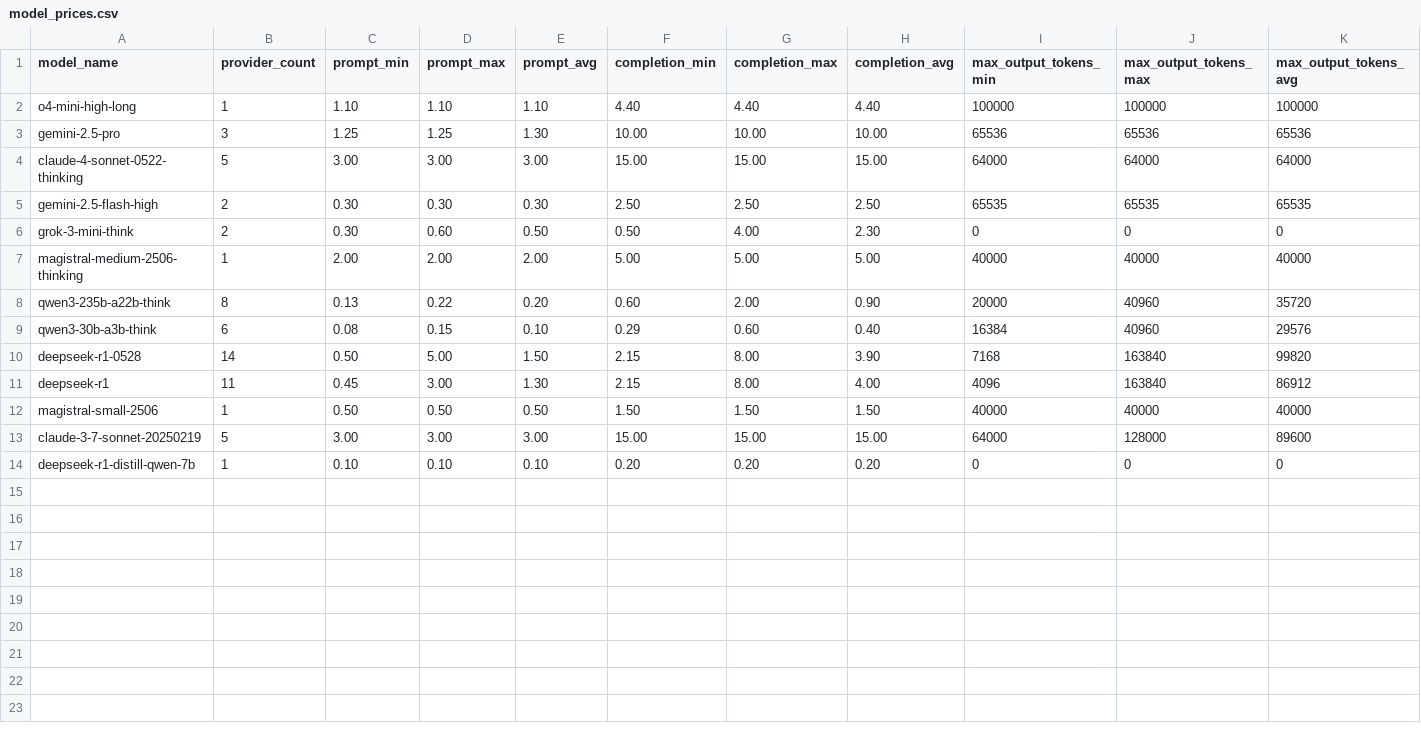
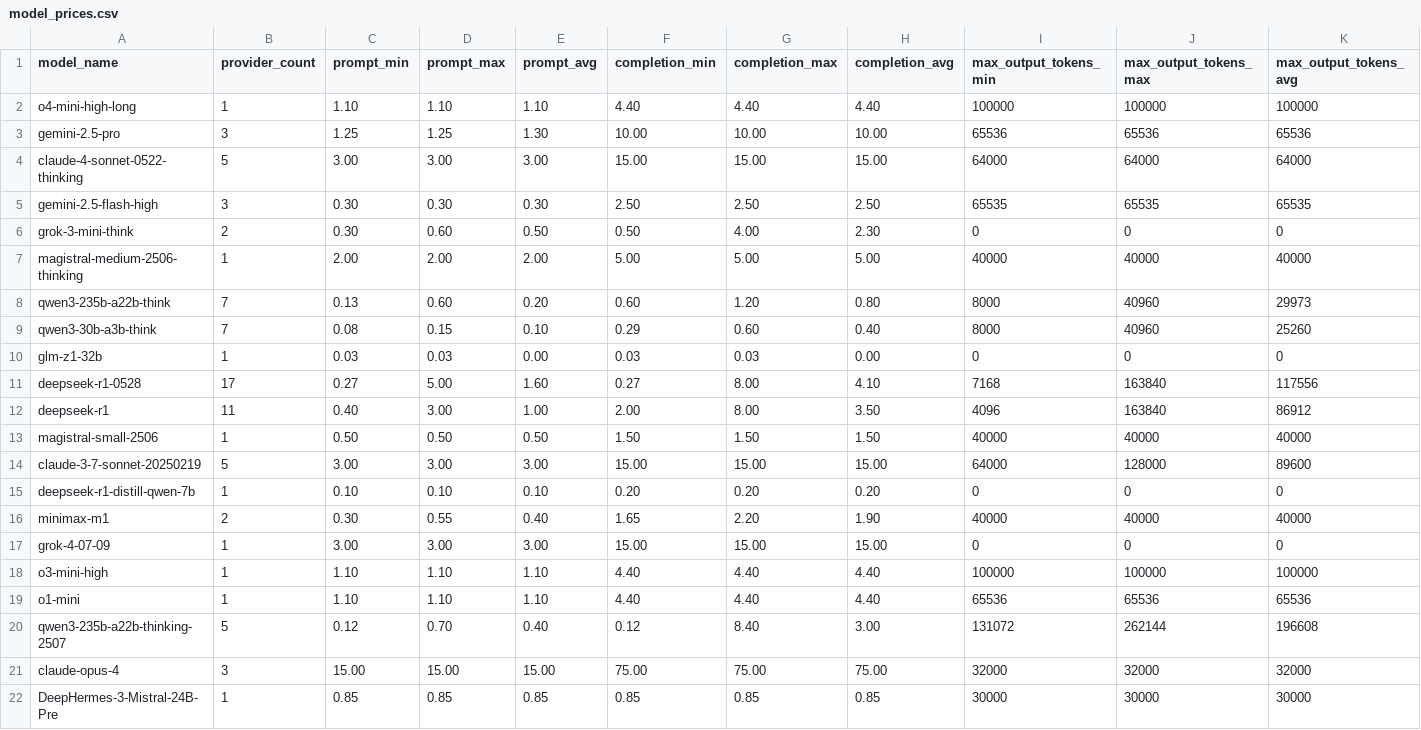
Before and after one commit to codelion/LRMTokenEconomy, a CSV file: model_prices.csv, drawn as a sheet.

Commit message:
Update model prices and add new models to the dataset

```diff
--- a/model_prices.csv
+++ b/model_prices.csv
@@ -4,9 +4,10 @@ gemini-2.5-pro,3,1.25,1.25,1.30,10.00,10.00,10.00,65536,65536,65536
 claude-4-sonnet-0522-thinking,5,3.00,3.00,3.00,15.00,15.00,15.00,64000,64000,64000
-gemini-2.5-flash-high,2,0.30,0.30,0.30,2.50,2.50,2.50,65535,65535,65535
+gemini-2.5-flash-high,3,0.30,0.30,0.30,2.50,2.50,2.50,65535,65535,65535
 grok-3-mini-think,2,0.30,0.60,0.50,0.50,4.00,2.30,0,0,0
 magistral-medium-2506-thinking,1,2.00,2.00,2.00,5.00,5.00,5.00,40000,40000,40000
-qwen3-235b-a22b-think,8,0.13,0.22,0.20,0.60,2.00,0.90,20000,40960,35720
-qwen3-30b-a3b-think,6,0.08,0.15,0.10,0.29,0.60,0.40,16384,40960,29576
-deepseek-r1-0528,14,0.50,5.00,1.50,2.15,8.00,3.90,7168,163840,99820
-deepseek-r1,11,0.45,3.00,1.30,2.15,8.00,4.00,4096,163840,86912
+qwen3-235b-a22b-think,7,0.13,0.60,0.20,0.60,1.20,0.80,8000,40960,29973
+qwen3-30b-a3b-think,7,0.08,0.15,0.10,0.29,0.60,0.40,8000,40960,25260
+glm-z1-32b,1,0.03,0.03,0.00,0.03,0.03,0.00,0,0,0
+deepseek-r1-0528,17,0.27,5.00,1.60,0.27,8.00,4.10,7168,163840,117556
+deepseek-r1,11,0.40,3.00,1.00,2.00,8.00,3.50,4096,163840,86912
 magistral-small-2506,1,0.50,0.50,0.50,1.50,1.50,1.50,40000,40000,40000
@@ -14 +15,8 @@ claude-3-7-sonnet-20250219,5,3.00,3.00,3.00,15.00,15.00,15.00,64000,128000,89600
 deepseek-r1-distill-qwen-7b,1,0.10,0.10,0.10,0.20,0.20,0.20,0,0,0
+minimax-m1,2,0.30,0.55,0.40,1.65,2.20,1.90,40000,40000,40000
+grok-4-07-09,1,3.00,3.00,3.00,15.00,15.00,15.00,0,0,0
+o3-mini-high,1,1.10,1.10,1.10,4.40,4.40,4.40,100000,100000,100000
+o1-mini,1,1.10,1.10,1.10,4.40,4.40,4.40,65536,65536,65536
+qwen3-235b-a22b-thinking-2507,5,0.12,0.70,0.40,0.12,8.40,3.00,131072,262144,196608
+claude-opus-4,3,15.00,15.00,15.00,75.00,75.00,75.00,32000,32000,32000
+DeepHermes-3-Mistral-24B-Pre,1,0.85,0.85,0.85,0.85,0.85,0.85,30000,30000,30000
```
